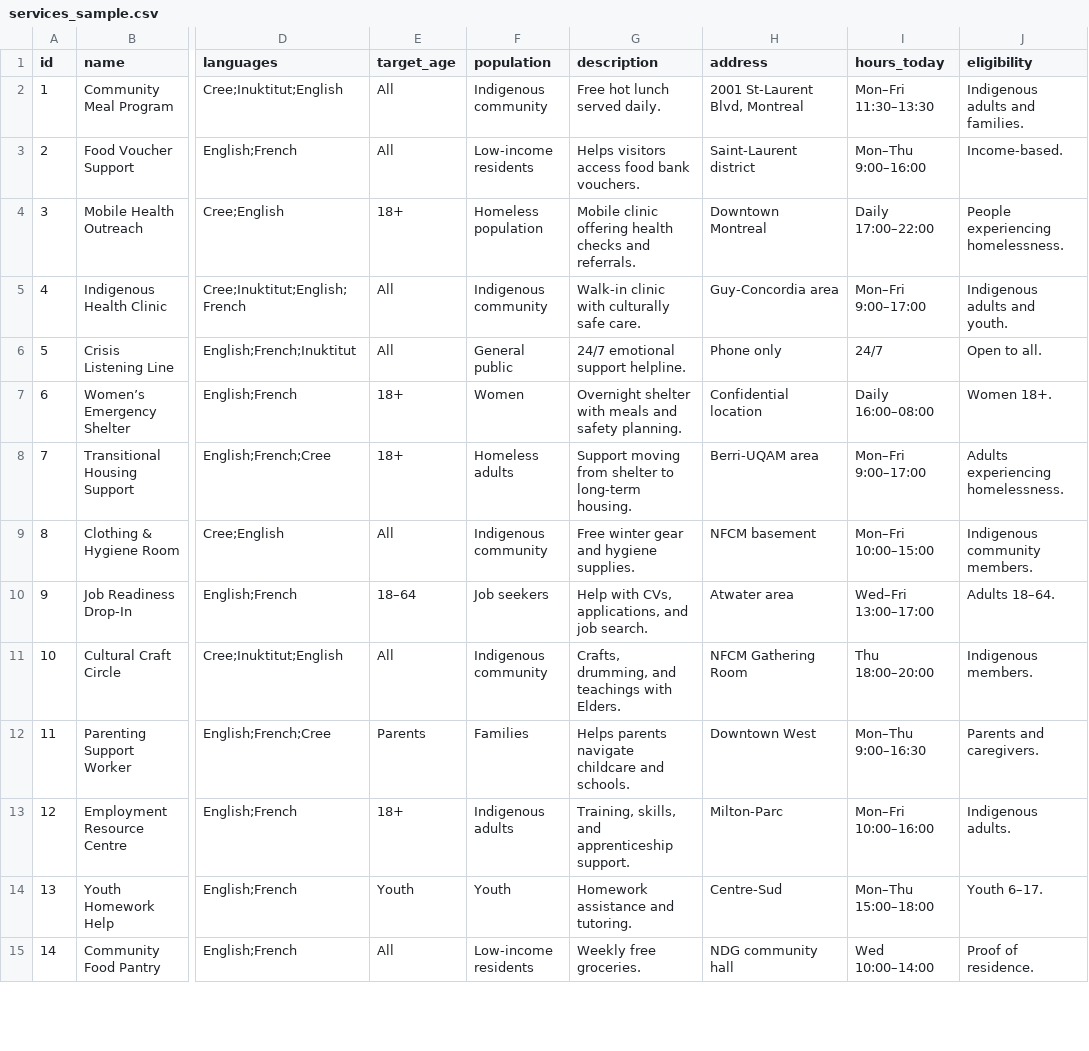
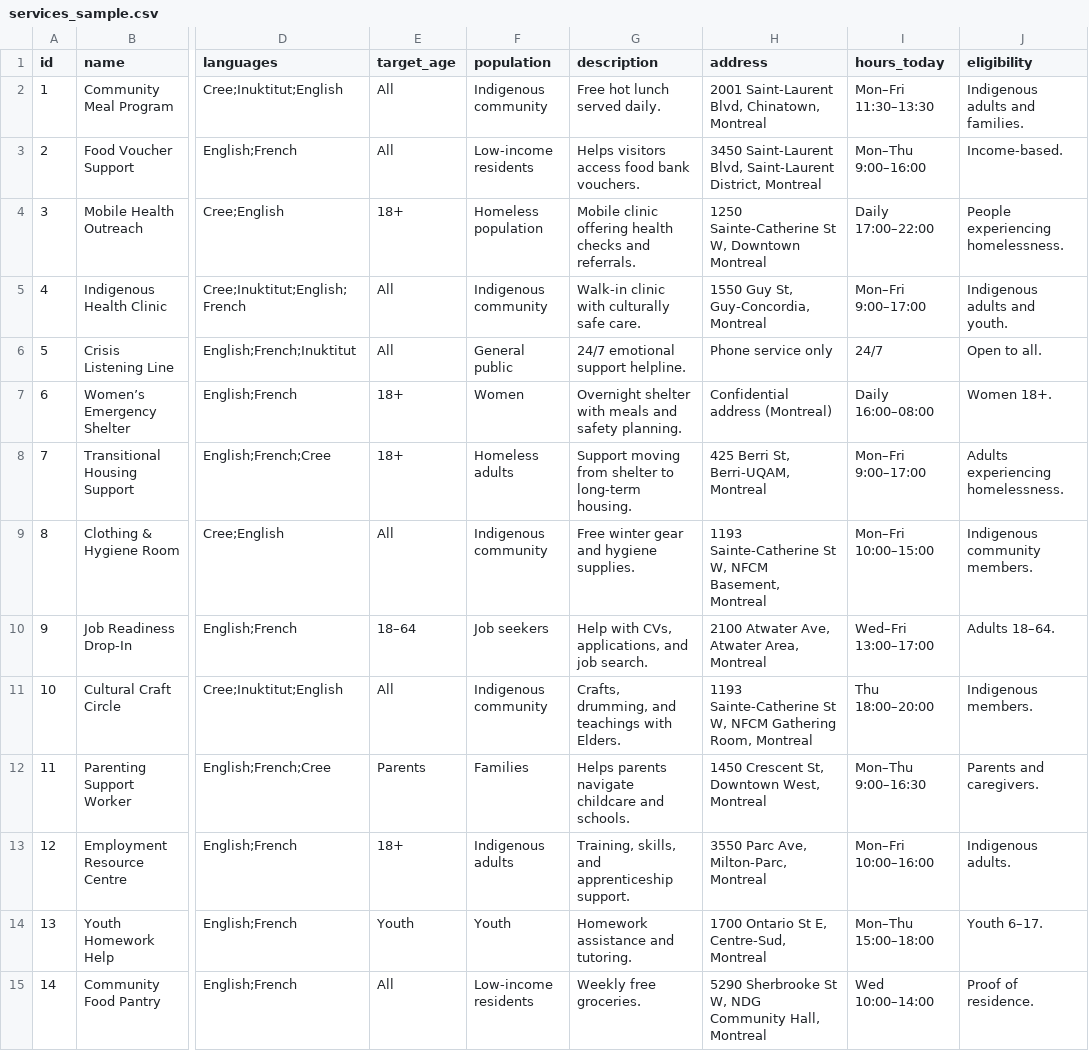
Before and after one commit to frondyff/dissa-mvp, a CSV file: data/services_sample.csv, drawn as a sheet; only a part is shown, gaps mark what is left out; the diff covers the shown part only; the diff names each change by its address in the sheet, - before the commit and + after, or states it on an @@ line.

Commit message:
Update services_sample.csv

```diff
--- a/data/services_sample.csv
+++ b/data/services_sample.csv
-H2 (address): 2001 St-Laurent Blvd, Montreal
+H2 (address): 2001 Saint-Laurent Blvd, Chinatown, Montreal
-H3 (address): Saint-Laurent district
+H3 (address): 3450 Saint-Laurent Blvd, Saint-Laurent District, Montreal
-H4 (address): Downtown Montreal
+H4 (address): 1250 Sainte-Catherine St W, Downtown Montreal
-H5 (address): Guy-Concordia area
+H5 (address): 1550 Guy St, Guy-Concordia, Montreal
-H6 (address): Phone only
+H6 (address): Phone service only
-H7 (address): Confidential location
+H7 (address): Confidential address (Montreal)
-H8 (address): Berri-UQAM area
+H8 (address): 425 Berri St, Berri-UQAM, Montreal
-H9 (address): NFCM basement
+H9 (address): 1193 Sainte-Catherine St W, NFCM Basement, Montreal
-H10 (address): Atwater area
+H10 (address): 2100 Atwater Ave, Atwater Area, Montreal
-H11 (address): NFCM Gathering Room
+H11 (address): 1193 Sainte-Catherine St W, NFCM Gathering Room, Montreal
-H12 (address): Downtown West
+H12 (address): 1450 Crescent St, Downtown West, Montreal
-H13 (address): Milton-Parc
+H13 (address): 3550 Parc Ave, Milton-Parc, Montreal
-H14 (address): Centre-Sud
+H14 (address): 1700 Ontario St E, Centre-Sud, Montreal
-H15 (address): NDG community hall
+H15 (address): 5290 Sherbrooke St W, NDG Community Hall, Montreal
```
Also changed, not shown: 36 edited cells elsewhere in this file.
